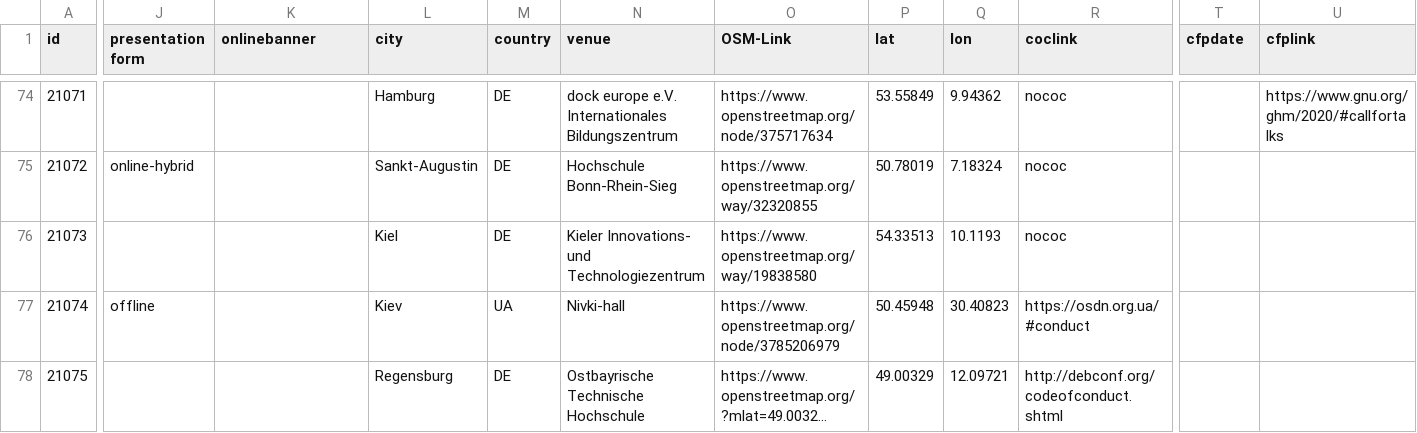
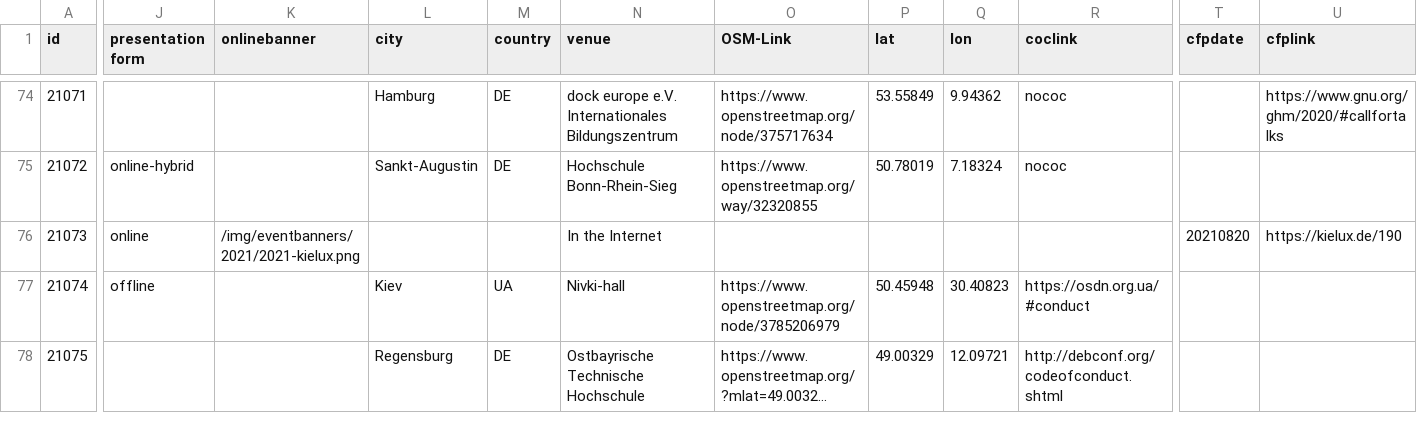
Before and after one commit to foss-events/website, a CSV file: data/2021_events_db.csv, drawn as a sheet; only a part is shown, gaps mark what is left out; long unchanged cells end in …; the diff covers the shown part only; the diff names each change by its address in the sheet, - before the commit and + after, or states it on an @@ line.

Commit message:
updating kielux

```diff
--- a/data/2021_events_db.csv
+++ b/data/2021_events_db.csv
-J76 (presentation form): (empty)
+J76 (presentation form): online
-K76 (onlinebanner): (empty)
+K76 (onlinebanner): /img/eventbanners/2021/2021-kielux.png
-L76 (city): Kiel
+L76 (city): (empty)
-M76 (country): DE
+M76 (country): (empty)
-N76 (venue): Kieler Innovations- und Technologiezentrum
+N76 (venue): In the Internet
-O76 (OSM-Link): https://www.openstreetmap.org/way/19838580
+O76 (OSM-Link): (empty)
-P76 (lat): 54.33513
+P76 (lat): (empty)
-Q76 (lon): 10.1193
+Q76 (lon): (empty)
-R76 (coclink): nococ
+R76 (coclink): (empty)
-T76 (cfpdate): (empty)
+T76 (cfpdate): 20210820
-U76 (cfplink): (empty)
+U76 (cfplink): https://kielux.de/190
```
Also changed, not shown: 3 edited cells elsewhere in this file.
